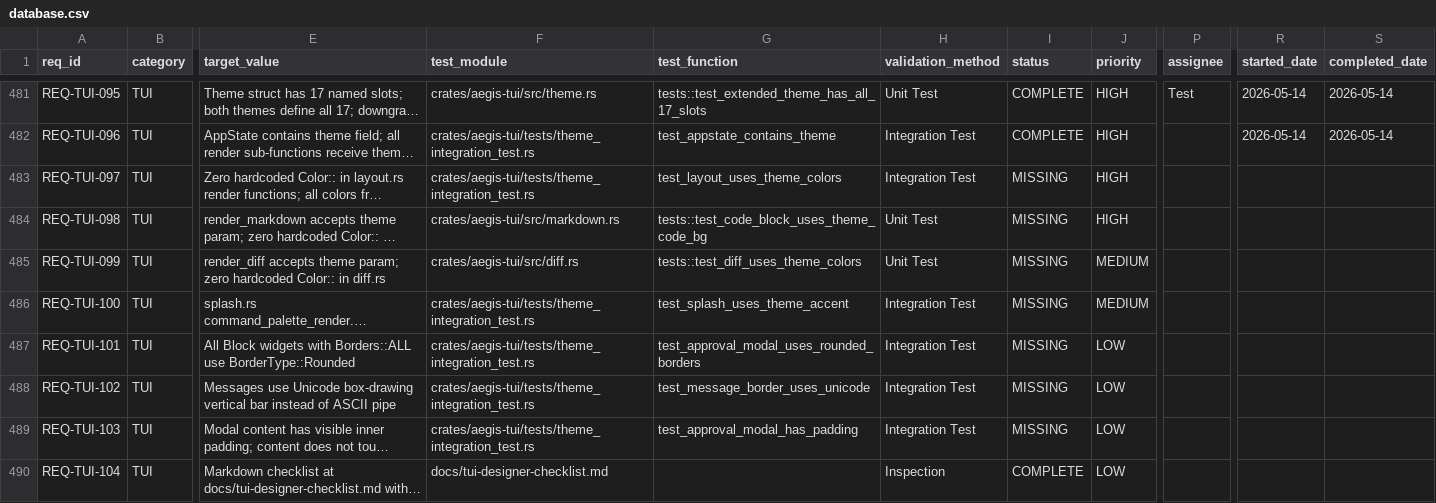
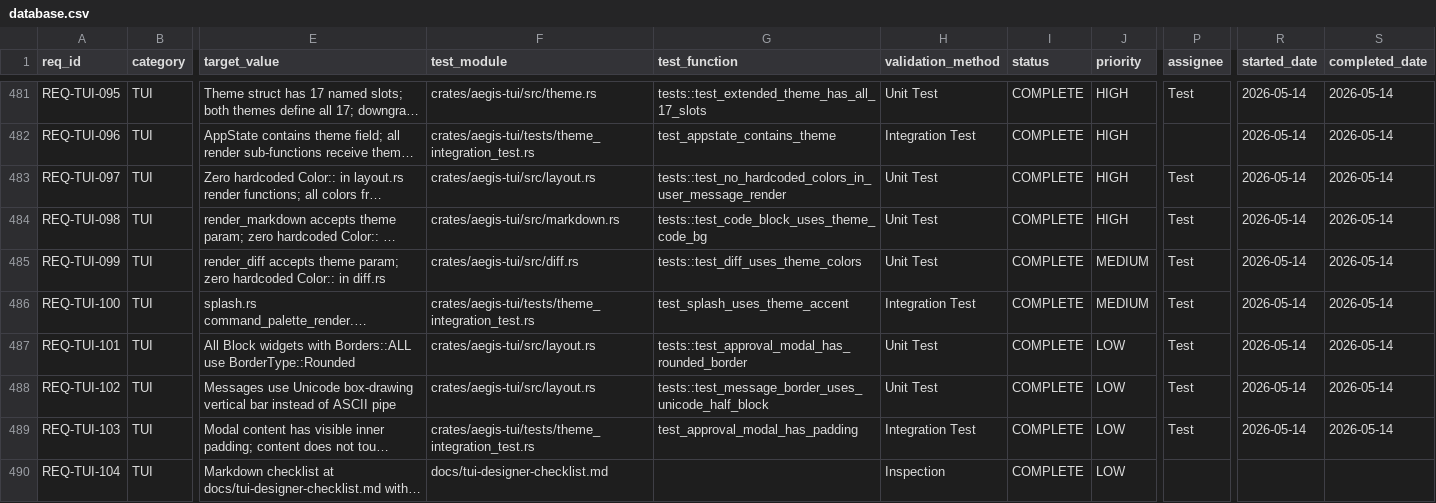
Before and after one commit to rtmx-ai/aegis-cli, a CSV file: .rtmx/database.csv, drawn as a sheet; only a part is shown, gaps mark what is left out; long unchanged cells end in …; the diff names each change by its address in the sheet, - before the commit and + after, or states it on an @@ line.

```diff
--- a/.rtmx/database.csv
+++ b/.rtmx/database.csv
-F483 (test_module): crates/aegis-tui/tests/theme_integration_test.rs
+F483 (test_module): crates/aegis-tui/src/layout.rs
-G483 (test_function): test_layout_uses_theme_colors
+G483 (test_function): tests::test_no_hardcoded_colors_in_user_message_render
-H483 (validation_method): Integration Test
+H483 (validation_method): Unit Test
-I483:I489 (status): MISSING
+I483:I489 (status): COMPLETE
-P483:P489 (assignee): (empty)
+P483:P489 (assignee): Test
-R483:R489 (started_date): (empty)
+R483:R489 (started_date): 2026-05-14
-S483:S489 (completed_date): (empty)
+S483:S489 (completed_date): 2026-05-14
-F487:F488 (test_module): crates/aegis-tui/tests/theme_integration_test.rs
+F487:F488 (test_module): crates/aegis-tui/src/layout.rs
-G487 (test_function): test_approval_modal_uses_rounded_borders
+G487 (test_function): tests::test_approval_modal_has_rounded_border
-H487:H488 (validation_method): Integration Test
+H487:H488 (validation_method): Unit Test
-G488 (test_function): test_message_border_uses_unicode
+G488 (test_function): tests::test_message_border_uses_unicode_half_block
```
Also changed, not shown: 1 other file.
